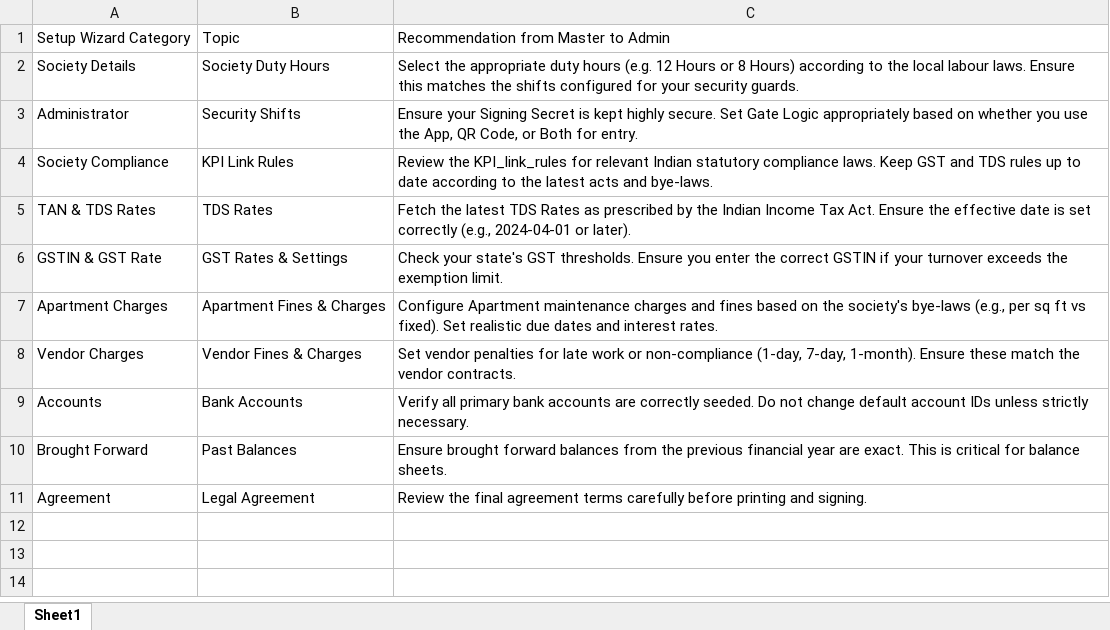
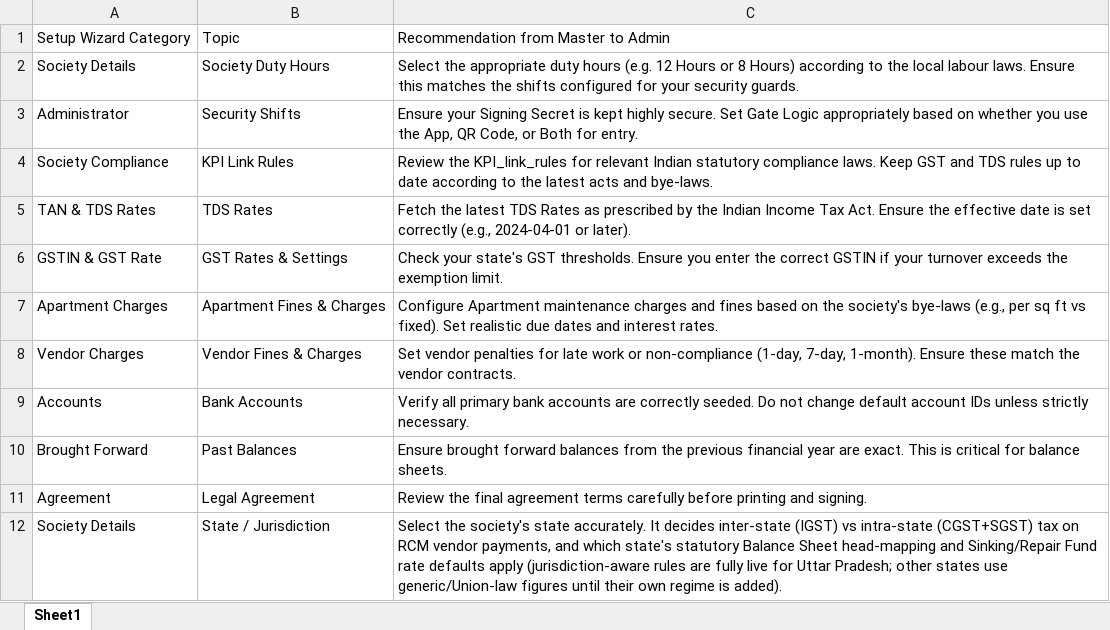
Before and after one commit to anuragexpertise/ApexEstateHub, an Excel workbook: conversation.xlsx, sheet Sheet1, drawn as a sheet; values as stored, in another font and other column widths than the file's, no borders; the diff names each change by its address in the sheet, - before the commit and + after, or states it on an @@ line.

```diff
--- a/conversation.xlsx (sheet Sheet1)
+++ b/conversation.xlsx (sheet Sheet1)
+row 12: Society Details | State / Jurisdiction | Select the society's state accurately. It decides inter-state (IGST) vs intra-state (CGST+SGST) tax on RCM vendor payments, and which state's statutory Balance Sheet head-mapping and Sinking/Repair Fund rate defaults apply (jurisdiction-aware rules are fully live for Uttar Pradesh; other states use generic/Union-law figures until their own regime is added).
```
Also changed, not shown: 5 other files.
